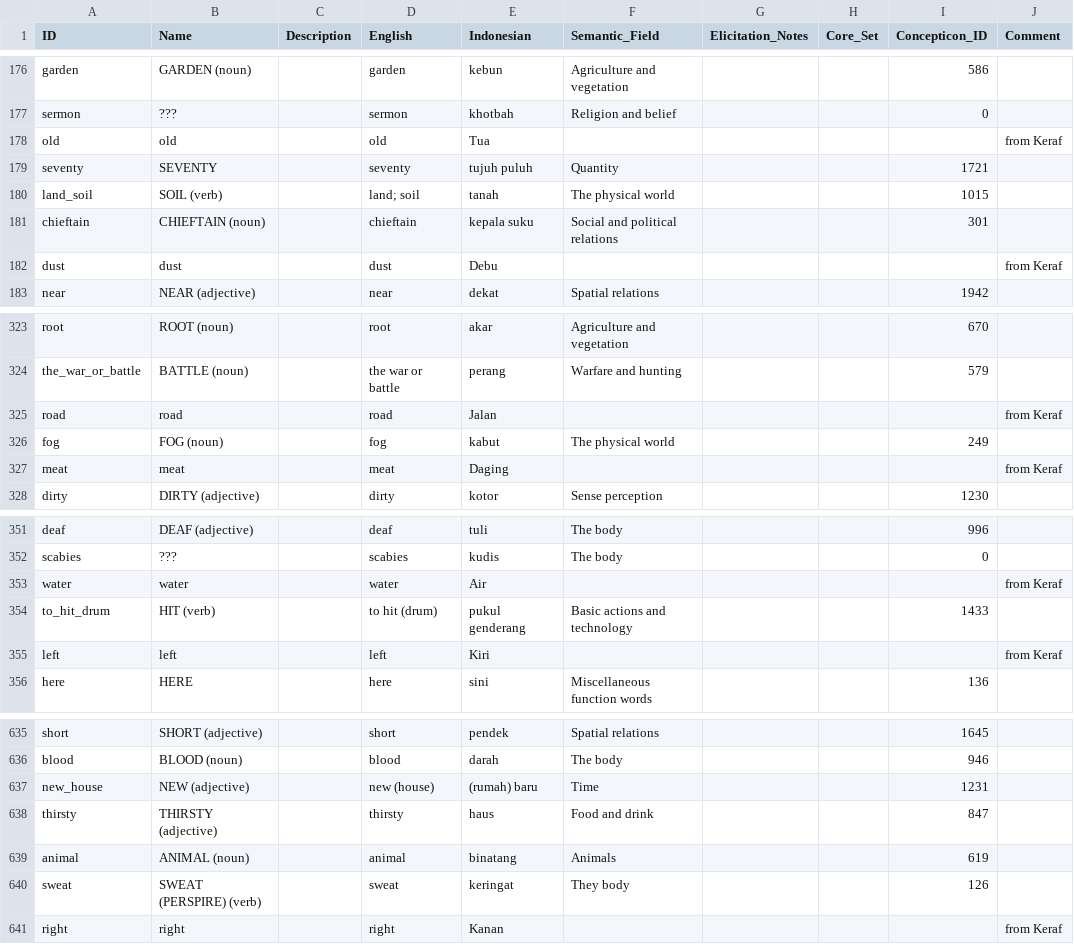
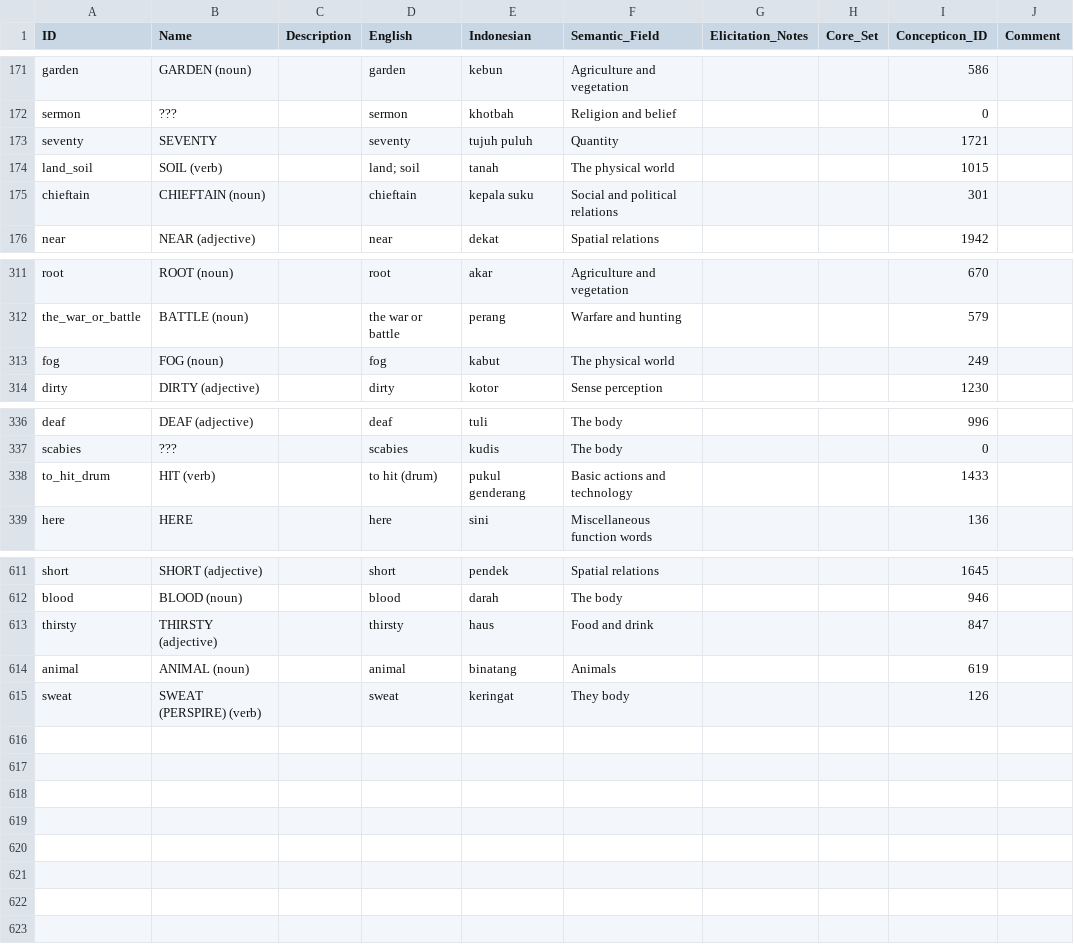
Before and after one commit to xrotwang/lexirumah-data, a CSV file: cldf/parameters.csv, drawn as a sheet; only a part is shown, gaps mark what is left out; the diff covers the shown part only.

Commit message:
Clean up concepts

```diff
--- a/cldf/parameters.csv
+++ b/cldf/parameters.csv
@@ -177,3 +172,2 @@ garden,GARDEN (noun),,garden,kebun,Agriculture and vegetation,,,586,
 sermon,???,,sermon,khotbah,Religion and belief,,,0,
-old,old,,old,Tua,,,,,from Keraf
 seventy,SEVENTY,,seventy,tujuh puluh,Quantity,,,1721,
@@ -181,3 +175,2 @@ land_soil,SOIL (verb),,land; soil,tanah,The physical world,,,1015,
 chieftain,CHIEFTAIN (noun),,chieftain,kepala suku,Social and political relations,,,301,
-dust,dust,,dust,Debu,,,,,from Keraf
 near,NEAR (adjective),,near,dekat,Spatial relations,,,1942,
@@ -324,5 +312,3 @@ root,ROOT (noun),,root,akar,Agriculture and vegetation,,,670,
 the_war_or_battle,BATTLE (noun),,the war or battle,perang,Warfare and hunting,,,579,
-road,road,,road,Jalan,,,,,from Keraf
 fog,FOG (noun),,fog,kabut,The physical world,,,249,
-meat,meat,,meat,Daging,,,,,from Keraf
 dirty,DIRTY (adjective),,dirty,kotor,Sense perception,,,1230,
@@ -352,5 +337,3 @@ deaf,DEAF (adjective),,deaf,tuli,The body,,,996,
 scabies,???,,scabies,kudis,The body,,,0,
-water,water,,water,Air,,,,,from Keraf
 to_hit_drum,HIT (verb),,to hit (drum),pukul genderang,Basic actions and technology,,,1433,
-left,left,,left,Kiri,,,,,from Keraf
 here,HERE,,here,sini,Miscellaneous function words,,,136,
@@ -636,3 +612,2 @@ short,SHORT (adjective),,short,pendek,Spatial relations,,,1645,
 blood,BLOOD (noun),,blood,darah,The body,,,946,
-new_house,NEW (adjective),,new (house),(rumah) baru,Time,,,1231,
 thirsty,THIRSTY (adjective),,thirsty,haus,Food and drink,,,847,
@@ -640,2 +615 @@ animal,ANIMAL (noun),,animal,binatang,Animals,,,619,
 sweat,SWEAT (PERSPIRE) (verb),,sweat,keringat,They body,,,126,
-right,right,,right,Kanan,,,,,from Keraf
```
Also changed, not shown: 18 removed rows, 2 moved rows and 20 edited cells elsewhere in this file, 2 other files.
